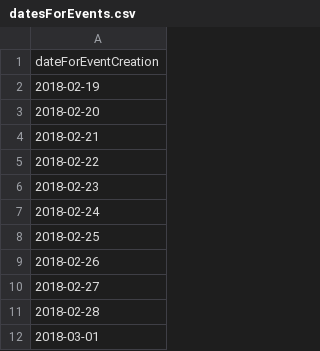
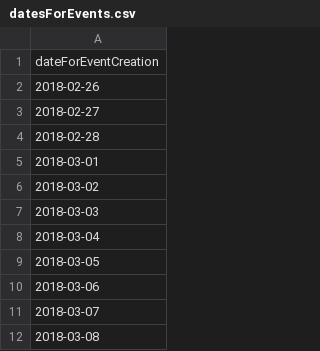
Before and after one commit to manishkp4321/manishkp4321, a CSV file: datesForEvents.csv, drawn as a sheet; only a part is shown; the shorter side is filled out with more unchanged rows.

```diff
--- a/datesForEvents.csv
+++ b/datesForEvents.csv
@@ -1,9 +1,2 @@
 dateForEventCreation
-2018-02-19
-2018-02-20
-2018-02-21
-2018-02-22
-2018-02-23
-2018-02-24
-2018-02-25
 2018-02-26
```
Also changed, not shown: 6 other files.
